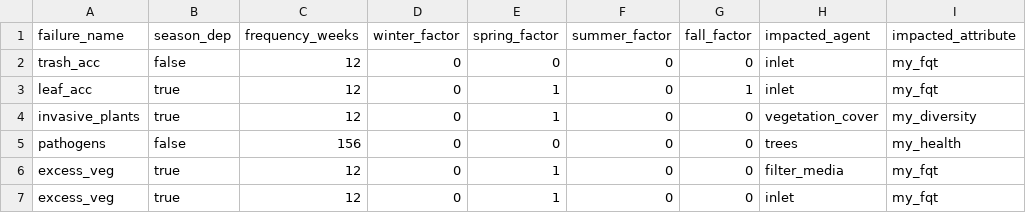
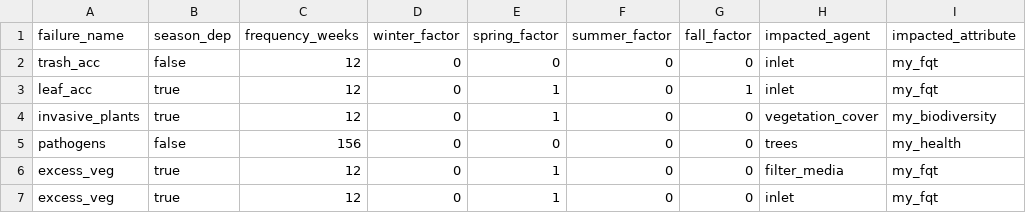
Before and after one commit to EmmaGirot/NBSS_ABM, a CSV file: includes/failures/ext_time_failures.csv (was includes/ext_time_failures.csv), drawn as a sheet.

```diff
--- a/includes/ext_time_failures.csv
+++ b/includes/failures/ext_time_failures.csv
@@ -3,3 +3,3 @@ trash_acc;false;12;0;0;0;0;inlet;my_fqt
 leaf_acc;true;12;0;1;0;1;inlet;my_fqt
-invasive_plants;true;12;0;1;0;0;vegetation_cover;my_diversity
+invasive_plants;true;12;0;1;0;0;vegetation_cover;my_biodiversity
 pathogens;false;156;0;0;0;0;trees;my_health
```
Also changed, not shown: includes/maintenance_programmed.csv, 11 other files.
